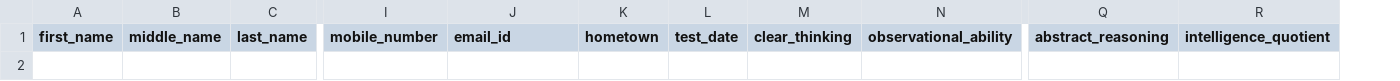
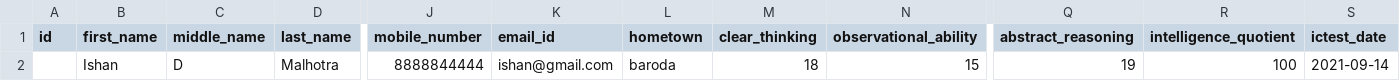
Before and after one commit to canoesolutions/student_evaluator, a CSV file: static/intellectual_capacity.csv, drawn as a sheet; only a part is shown, gaps mark what is left out; removed rows and columns are numbered as before the commit, all else as after; rows hold the shown columns only; the diff names each change by its address in the sheet, - before the commit and + after, or states it on an @@ line.

```diff
--- a/static/intellectual_capacity.csv
+++ b/static/intellectual_capacity.csv
+column A (id), empty
-column L (test_date), empty
+column S (ictest_date), empty
+row 2:  | Ishan | D | Malhotra | 8888844444 | ishan@gmail.com | baroda | 18 | 15 | 19 | 100 | 2021-09-14
```
Also changed, not shown: static/emotional_intelligence.csv, 6 other files.
